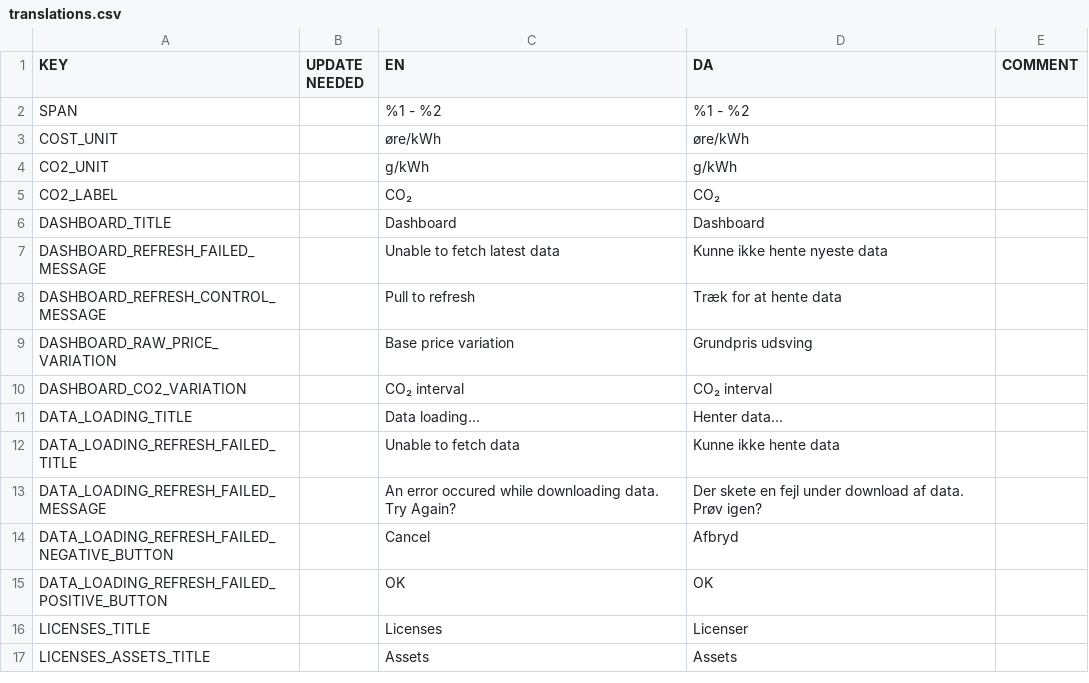
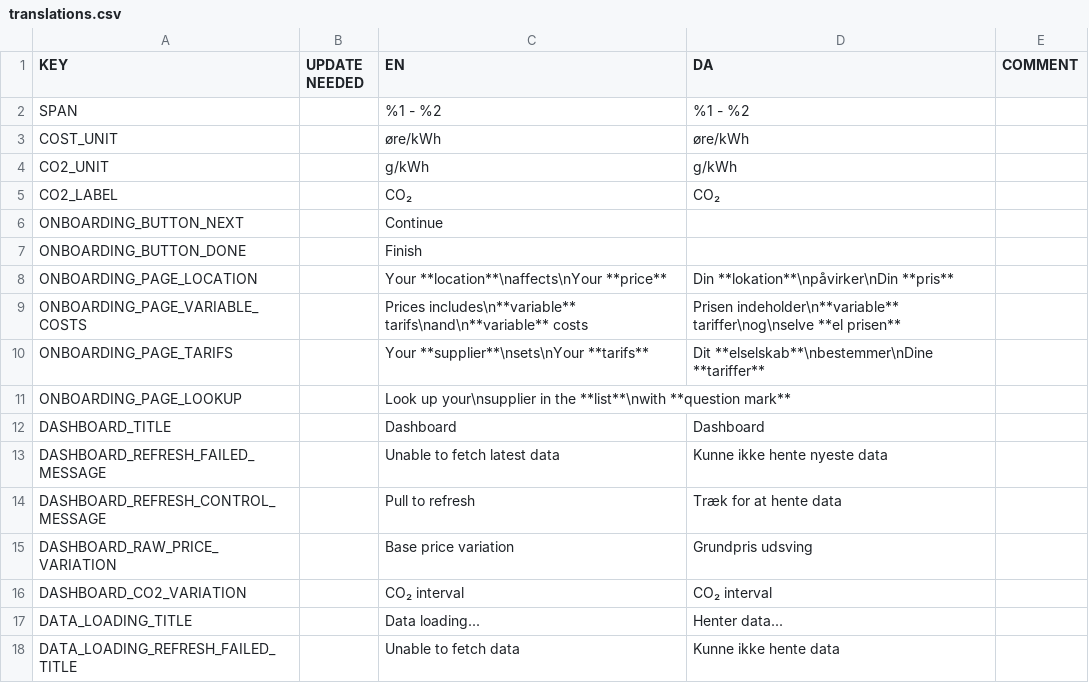
Before and after one commit to CodeReaper/powercast-ios, a CSV file: resources/translations/translations.csv, drawn as a sheet; only a part is shown; the shorter side is filled out with more unchanged rows.

```diff
--- a/resources/translations/translations.csv
+++ b/resources/translations/translations.csv
@@ -5,2 +5,8 @@
 "CO2_LABEL","","CO₂","CO₂",""
+"ONBOARDING_BUTTON_NEXT","","Continue","",""
+"ONBOARDING_BUTTON_DONE","","Finish","",""
+"ONBOARDING_PAGE_LOCATION","","Your **location**\naffects\nYour **price**","Din **lokation**\npåvirker\nDin **pris**",""
+"ONBOARDING_PAGE_VARIABLE_COSTS","","Prices includes\n**variable** tarifs\nand\n**variable** costs","Prisen indeholder\n**variable** tariffer\nog\nselve **el prisen**",""
+"ONBOARDING_PAGE_TARIFS","","Your **supplier**\nsets\nYour **tarifs**","Dit **elselskab**\nbestemmer\nDine **tariffer**",""
+"ONBOARDING_PAGE_LOOKUP","","Look up your\nsupplier in the **list**\nwith **question mark**","",""
 "DASHBOARD_TITLE","","Dashboard","Dashboard",""
```
Also changed, not shown: 20 other files.
